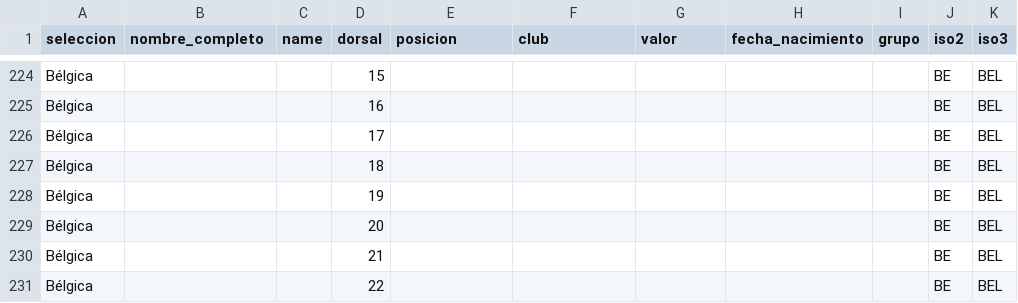
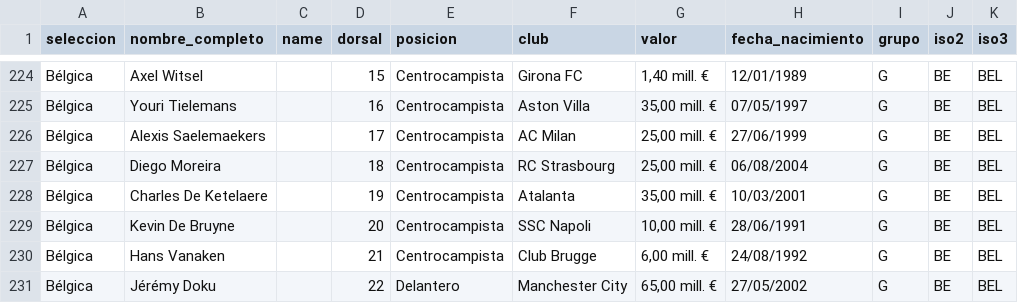
Before and after one commit to LuisRo510/convocatoriasmundial2026, a CSV file: convocatoria_con_iso.csv, drawn as a sheet; only a part is shown, gaps mark what is left out; the diff covers the shown part only; the diff names each change by its address in the sheet, - before the commit and + after, or states it on an @@ line.

```diff
--- a/convocatoria_con_iso.csv
+++ b/convocatoria_con_iso.csv
-B224 (nombre_completo): (empty)
+B224 (nombre_completo): Axel Witsel
-E224:E230 (posicion): (empty)
+E224:E230 (posicion): Centrocampista
-F224 (club): (empty)
+F224 (club): Girona FC
-G224 (valor): (empty)
+G224 (valor): 1,40 mill. €
-H224 (fecha_nacimiento): (empty)
+H224 (fecha_nacimiento): 12/01/1989
-I224:I231 (grupo): (empty)
+I224:I231 (grupo): G
-B225 (nombre_completo): (empty)
+B225 (nombre_completo): Youri Tielemans
-F225 (club): (empty)
+F225 (club): Aston Villa
-G225 (valor): (empty)
+G225 (valor): 35,00 mill. €
-H225 (fecha_nacimiento): (empty)
+H225 (fecha_nacimiento): 07/05/1997
-B226 (nombre_completo): (empty)
+B226 (nombre_completo): Alexis Saelemaekers
-F226 (club): (empty)
+F226 (club): AC Milan
-G226:G227 (valor): (empty)
+G226:G227 (valor): 25,00 mill. €
-H226 (fecha_nacimiento): (empty)
+H226 (fecha_nacimiento): 27/06/1999
-B227 (nombre_completo): (empty)
+B227 (nombre_completo): Diego Moreira
-F227 (club): (empty)
+F227 (club): RC Strasbourg
-H227 (fecha_nacimiento): (empty)
+H227 (fecha_nacimiento): 06/08/2004
-B228 (nombre_completo): (empty)
+B228 (nombre_completo): Charles De Ketelaere
-F228 (club): (empty)
+F228 (club): Atalanta
-G228 (valor): (empty)
+G228 (valor): 35,00 mill. €
-H228 (fecha_nacimiento): (empty)
+H228 (fecha_nacimiento): 10/03/2001
-B229 (nombre_completo): (empty)
+B229 (nombre_completo): Kevin De Bruyne
-F229 (club): (empty)
+F229 (club): SSC Napoli
-G229 (valor): (empty)
+G229 (valor): 10,00 mill. €
-H229 (fecha_nacimiento): (empty)
+H229 (fecha_nacimiento): 28/06/1991
-B230 (nombre_completo): (empty)
+B230 (nombre_completo): Hans Vanaken
-F230 (club): (empty)
+F230 (club): Club Brugge
-G230 (valor): (empty)
+G230 (valor): 6,00 mill. €
-H230 (fecha_nacimiento): (empty)
+H230 (fecha_nacimiento): 24/08/1992
-B231 (nombre_completo): (empty)
+B231 (nombre_completo): Jérémy Doku
-E231 (posicion): (empty)
+E231 (posicion): Delantero
-F231 (club): (empty)
+F231 (club): Manchester City
-G231 (valor): (empty)
+G231 (valor): 65,00 mill. €
-H231 (fecha_nacimiento): (empty)
+H231 (fecha_nacimiento): 27/05/2002
```
Also changed, not shown: 109 edited cells elsewhere in this file.
